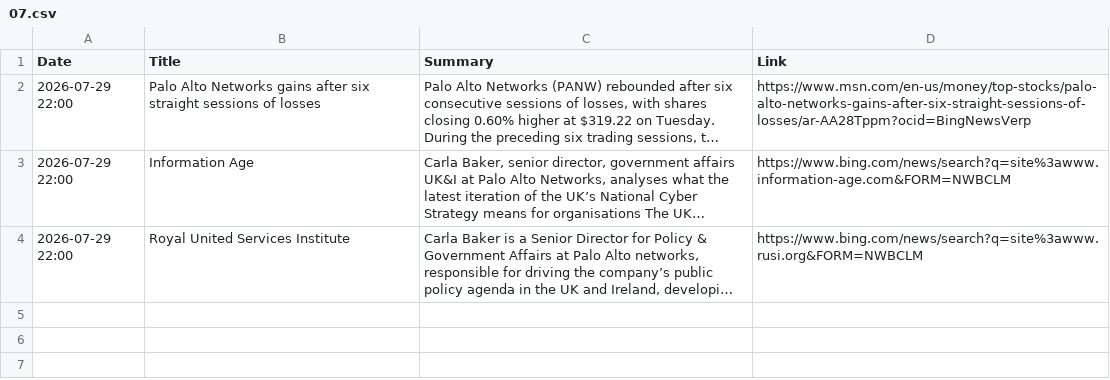
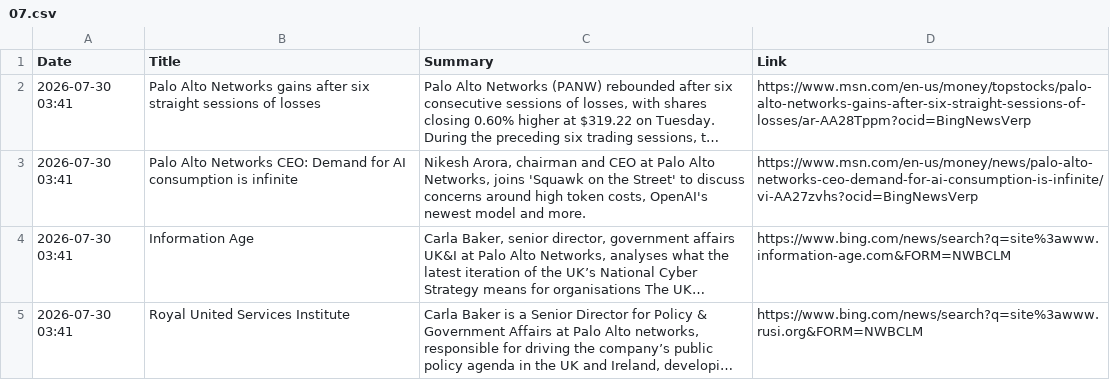
Before and after one commit to ashnaHPR/HPRxPANW-UK-tracker, a CSV file: summaries/monthly/2026/07.csv, drawn as a sheet; long unchanged cells end in …; addresses are those after the commit; the diff names each change by its address in the sheet, - before the commit and + after, or states it on an @@ line.

```diff
--- a/summaries/monthly/2026/07.csv
+++ b/summaries/monthly/2026/07.csv
-A2 (Date): 2026-07-29 22:00
+A2 (Date): 2026-07-30 03:41
-D2 (Link): https://www.msn.com/en-us/money/top-stocks/palo-alto-networks-gains-after-six-straight-sessions-of-losses/ar-AA28Tppm?ocid=BingNewsVerp
+D2 (Link): https://www.msn.com/en-us/money/topstocks/palo-alto-networks-gains-after-six-straight-sessions-of-losses/ar-AA28Tppm?ocid=BingNewsVerp
+row 3: 2026-07-30 03:41 | Palo Alto Networks CEO: Demand for AI consumption is infinite | Nikesh Arora, chairman and CEO at Palo Alto Networks, joins 'Squawk on the Street' to discuss concerns around high token costs, OpenAI's newest model and more. | https://www.msn.com/en-us/money/news/palo-alto-networks-ceo-demand-for-ai-consumption-is-infinite/vi-AA27zvhs?ocid=BingNewsVerp
-A4:A5 (Date): 2026-07-29 22:00
+A4:A5 (Date): 2026-07-30 03:41
```
Also changed, not shown: 1 other file.
